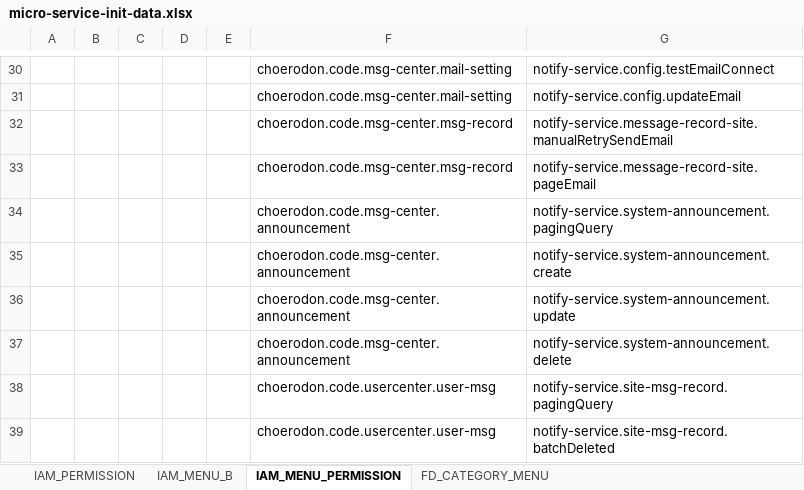
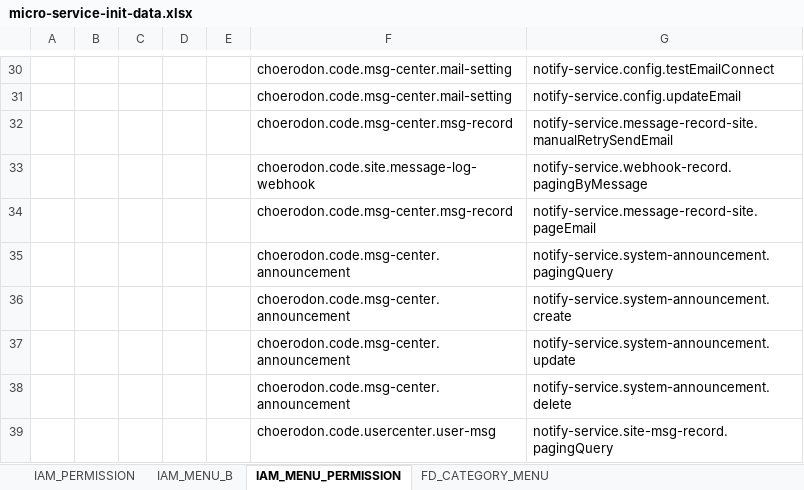
Before and after one commit to open-hand/choerodon-message, an Excel workbook: src/main/resources/script/meta/micro-service-init-data.xlsx, sheet IAM_MENU_PERMISSION, drawn as a sheet; only a part is shown, gaps mark what is left out; the shorter side is filled out with more unchanged rows; values as stored, in another font and other column widths than the file's, no borders; the diff names each change by its address in the sheet, - before the commit and + after, or states it on an @@ line.

```diff
--- a/src/main/resources/script/meta/micro-service-init-data.xlsx (sheet IAM_MENU_PERMISSION)
+++ b/src/main/resources/script/meta/micro-service-init-data.xlsx (sheet IAM_MENU_PERMISSION)
+row 33:  |  |  |  |  | choerodon.code.site.message-log-webhook | notify-service.webhook-record.pagingByMessage
```
Also changed, not shown: 6 other files.
